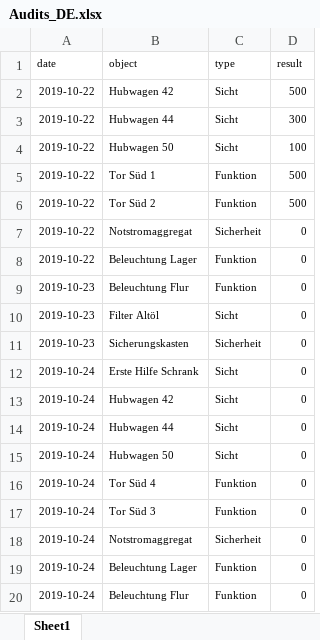
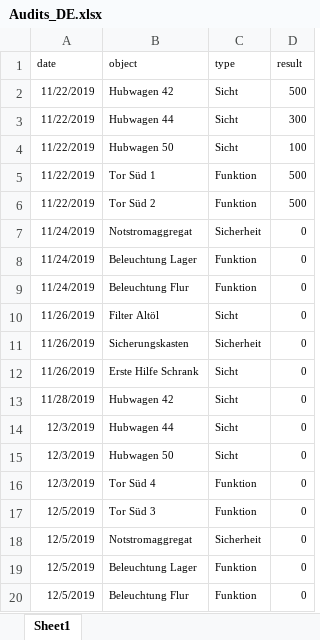
Before and after one commit to Peakboard/peakboard-templates.github.io, an Excel workbook: _templates/Predictive-Maintainance-Board/Audits_DE.xlsx, sheet Sheet1, drawn as a sheet; values as stored, in another font and other column widths than the file's, no borders; the diff names each change by its address in the sheet, - before the commit and + after, or states it on an @@ line.

```diff
--- a/_templates/Predictive-Maintainance-Board/Audits_DE.xlsx (sheet Sheet1)
+++ b/_templates/Predictive-Maintainance-Board/Audits_DE.xlsx (sheet Sheet1)
-A2:A6 (date): 2019-10-22
+A2:A6 (date): 11/22/2019
-A7:A8 (date): 2019-10-22
+A7:A8 (date): 11/24/2019
-A9 (date): 2019-10-23
+A9 (date): 11/24/2019
-A10:A11 (date): 2019-10-23
+A10:A11 (date): 11/26/2019
-A12 (date): 2019-10-24
+A12 (date): 11/26/2019
-A13 (date): 2019-10-24
+A13 (date): 11/28/2019
-A14:A16 (date): 2019-10-24
+A14:A16 (date): 12/3/2019
-A17:A20 (date): 2019-10-24
+A17:A20 (date): 12/5/2019
```
Also changed, not shown: _templates/Predictive-Maintainance-Board/Breakdowns_List.xlsx, 4 other files.
